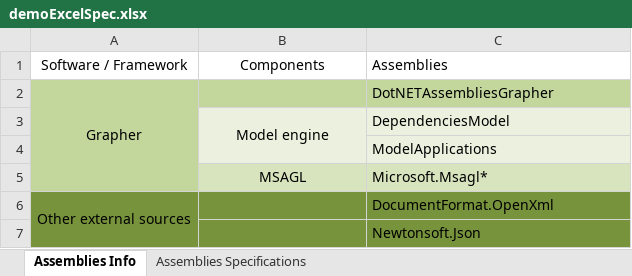
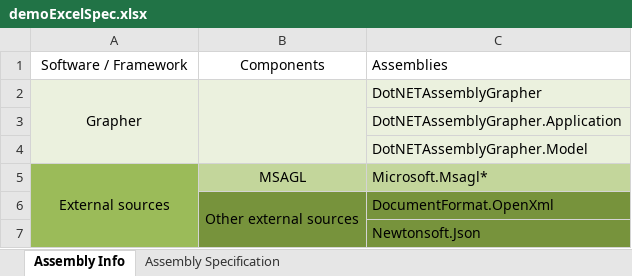
Before and after one commit to AgileoAutomation/DotNET-Assembly-Grapher, an Excel workbook: demoExcelSpec.xlsx, sheet Assembly Info, drawn as a sheet; values as stored, in another font and other column widths than the file's, no borders; removed rows and columns are numbered as before the commit, all else as after; the diff names each change by its address in the sheet, - before the commit and + after, or states it on an @@ line.

Commit message:
Readme correction and ExcelParser bug fixed

```diff
--- a/demoExcelSpec.xlsx (sheet Assembly Info)
+++ b/demoExcelSpec.xlsx (sheet Assembly Info)
-sheet tab: Assemblies Info
+sheet tab: Assembly Info
-sheet tab: Assemblies Specifications
+sheet tab: Assembly Specification
-A2:C2 fill: #C3D69B
+A2:C2 fill: #EBF1DE
-A2:A5 merged
+A2:A4 merged
+B2:B4 merged
-C2: DotNETAssembliesGrapher
+C2: DotNETAssemblyGrapher
-row 3:  | Model engine | DependenciesModel
-A3 fill: #C3D69B
+A3 fill: #EBF1DE
-C3: ModelApplications
+C3: DotNETAssemblyGrapher.Application
+row 4:  |  | DotNETAssemblyGrapher.Model
-A5: (empty)
+A5: External sources
-A5 fill: #C3D69B
+A5 fill: #9BBB59
+A5:A7 merged
-B5:C5 fill: #D7E4BD
+B5:C5 fill: #C3D69B
-A6: Other external sources
+A6: (empty)
-A6:A7 fill: #77933C
+A6:A7 fill: #9BBB59
-A6:A7 merged
-B6: (empty)
+B6: Other external sources
+B6:B7 merged
```
Also changed, not shown: 16 other files.
